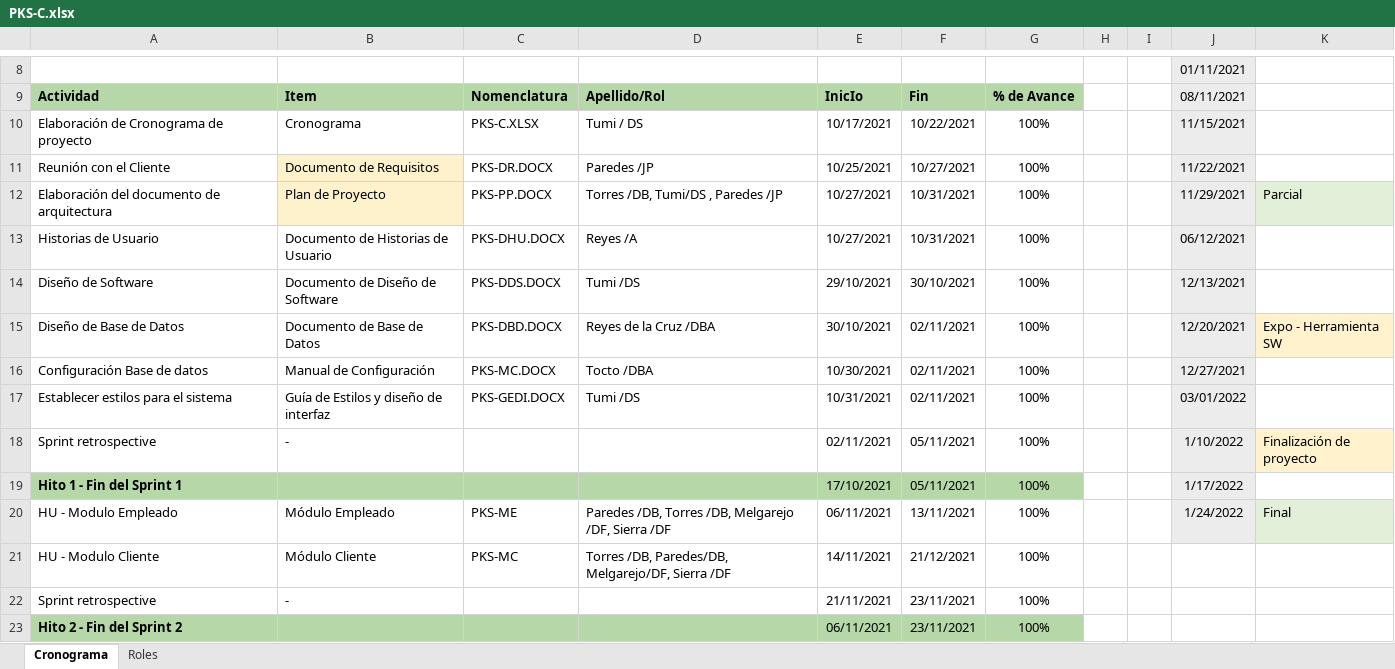
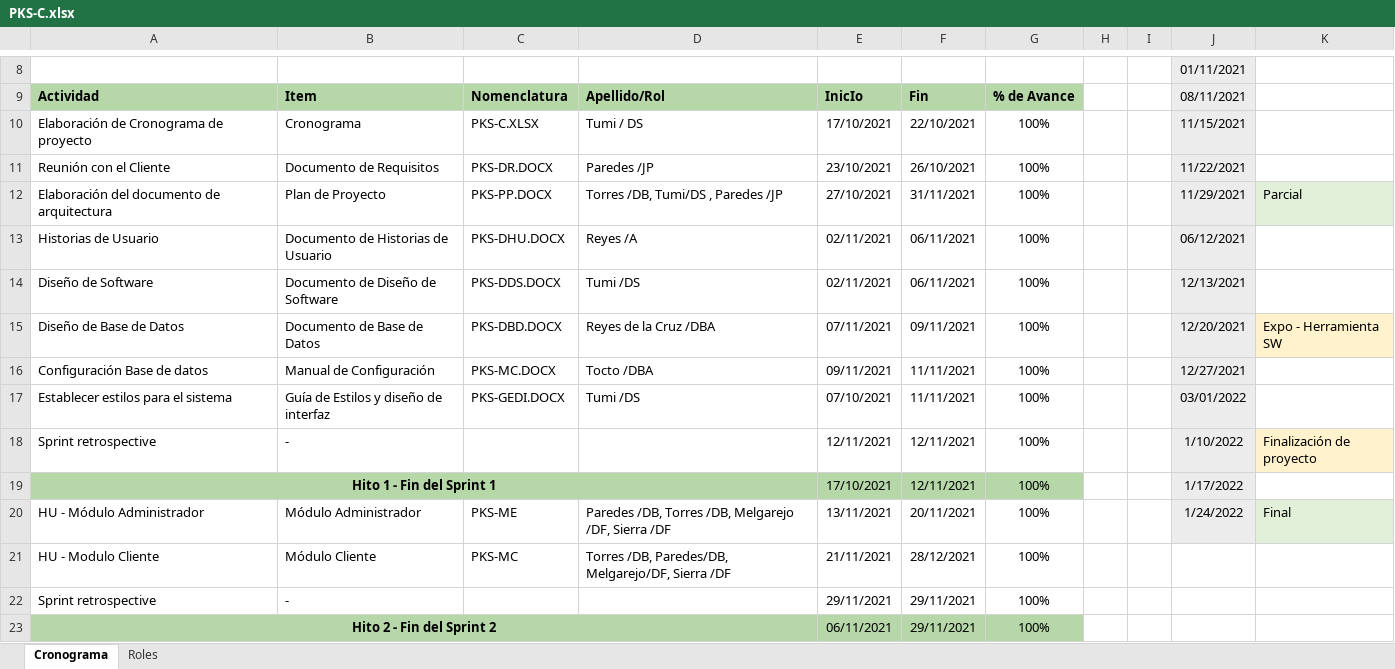
Before and after one commit to julianntorres/GCS-G3, an Excel workbook: Desarrollo/Parking Soft/Gestión/PKS-C.xlsx, sheet Cronograma, drawn as a sheet; only a part is shown, gaps mark what is left out; values as stored, in another font and other column widths than the file's, no borders; conditional formats not drawn; the diff covers the shown part only; the diff names each change by its address in the sheet, - before the commit and + after, or states it on an @@ line.

Commit message:
Conformación líneas base 1 y 2 - reestructuración de módulos en PKS-C

```diff
--- a/Desarrollo/Parking Soft/Gestión/PKS-C.xlsx (sheet Cronograma)
+++ b/Desarrollo/Parking Soft/Gestión/PKS-C.xlsx (sheet Cronograma)
-E10: 10/17/2021
+E10: 17/10/2021
-F10: 10/22/2021
+F10: 22/10/2021
-B11:B12 fill: #FEF2CD
+B11:B12 fill: none
-E11: 10/25/2021
+E11: 23/10/2021
-F11: 10/27/2021
+F11: 26/10/2021
-E12: 10/27/2021
+E12: 27/10/2021
-F12: 10/31/2021
+F12: 31/11/2021
-E13: 10/27/2021
+E13: 02/11/2021
-F13: 10/31/2021
+F13: 06/11/2021
-E14: 29/10/2021
+E14: 02/11/2021
-F14: 30/10/2021
+F14: 06/11/2021
-E15: 30/10/2021
+E15: 07/11/2021
-F15: 02/11/2021
+F15: 09/11/2021
-E16: 10/30/2021
+E16: 09/11/2021
-F16:F17: 02/11/2021
+F16:F17: 11/11/2021
-E17: 10/31/2021
+E17: 07/10/2021
-E18: 02/11/2021
+E18: 12/11/2021
-F18:F19: 05/11/2021
+F18:F19: 12/11/2021
-A19 alignment: left
+A19 alignment: center
+A19:D19 merged
-A20: HU - Modulo Empleado
+A20: HU - Módulo Administrador
-B20: Módulo Empleado
+B20: Módulo Administrador
-E20: 06/11/2021
+E20: 13/11/2021
-F20: 13/11/2021
+F20: 20/11/2021
-E21: 14/11/2021
+E21: 21/11/2021
-F21: 21/12/2021
+F21: 28/12/2021
-E22: 21/11/2021
+E22: 29/11/2021
-F22:F23: 23/11/2021
+F22:F23: 29/11/2021
-A23 alignment: left
+A23 alignment: center
+A23:D23 merged
```
Also changed, not shown: 9 edited cells, cell formats and merged cells elsewhere in this sheet, 14 other files.
